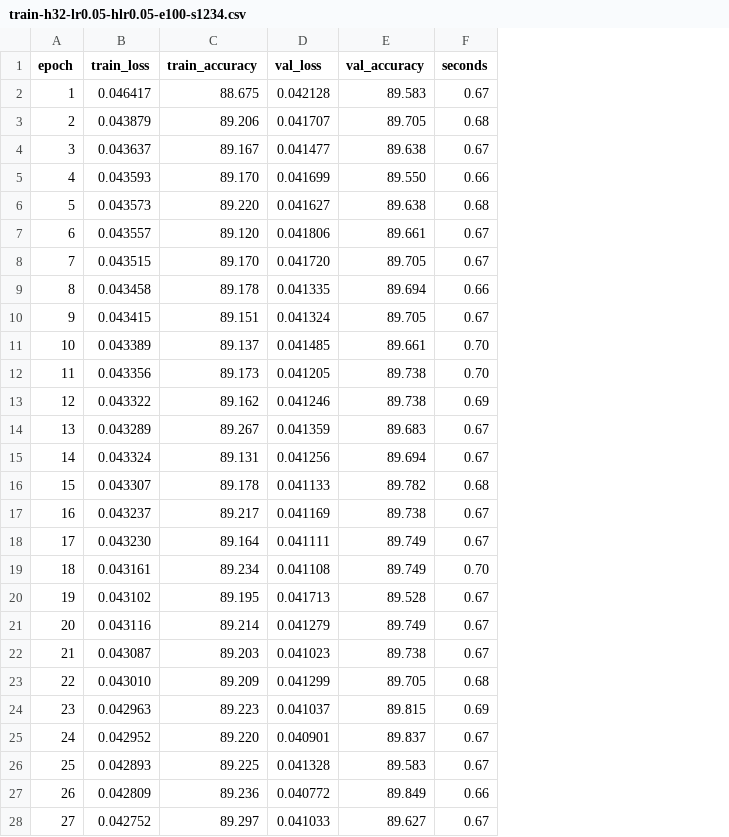
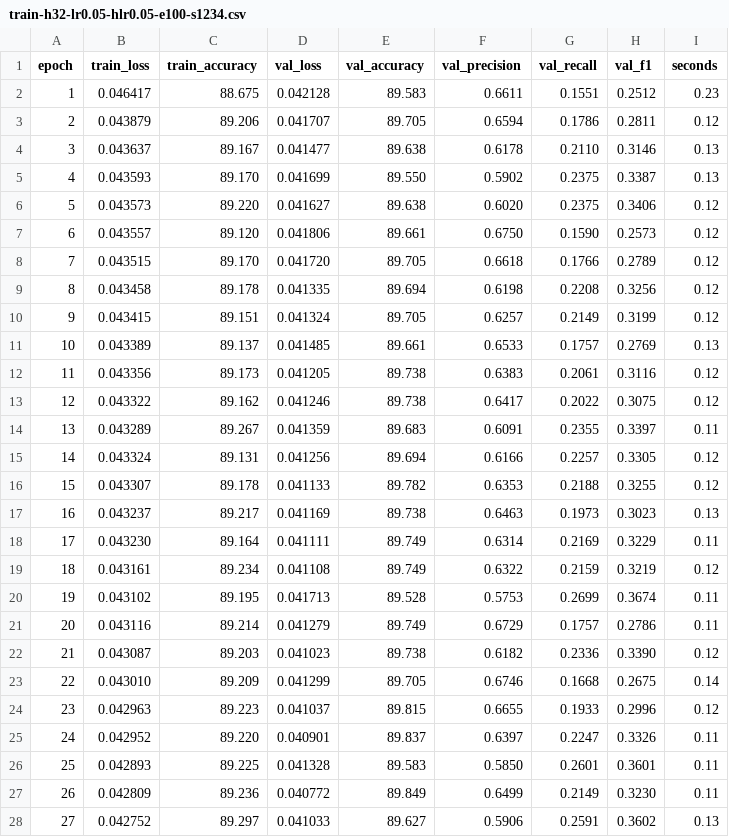
Before and after one commit to gOps132/DepositPropensityNet, a CSV file: logs/train-h32-lr0.05-hlr0.05-e100-s1234.csv, drawn as a sheet; only a part is shown; addresses are those after the commit; the diff covers the shown part only; the diff names each change by its address in the sheet, - before the commit and + after, or states it on an @@ line.

```diff
--- a/logs/train-h32-lr0.05-hlr0.05-e100-s1234.csv
+++ b/logs/train-h32-lr0.05-hlr0.05-e100-s1234.csv
+column F (val_precision), rows 2-28: 0.6611 | 0.6594 | 0.6178 | 0.5902 | 0.6020 | 0.6750 | 0.6618 | 0.6198 | 0.6257 | 0.6533 | 0.6383 | 0.6417 | 0.6091 | 0.6166 | 0.6353 | 0.6463 | 0.6314 | 0.6322 | 0.5753 | 0.6729 | 0.6182 | 0.6746 | 0.6655 | 0.6397 | 0.5850 | 0.6499 | 0.5906
+column G (val_recall), rows 2-28: 0.1551 | 0.1786 | 0.2110 | 0.2375 | 0.2375 | 0.1590 | 0.1766 | 0.2208 | 0.2149 | 0.1757 | 0.2061 | 0.2022 | 0.2355 | 0.2257 | 0.2188 | 0.1973 | 0.2169 | 0.2159 | 0.2699 | 0.1757 | 0.2336 | 0.1668 | 0.1933 | 0.2247 | 0.2601 | 0.2149 | 0.2591
+column H (val_f1), rows 2-28: 0.2512 | 0.2811 | 0.3146 | 0.3387 | 0.3406 | 0.2573 | 0.2789 | 0.3256 | 0.3199 | 0.2769 | 0.3116 | 0.3075 | 0.3397 | 0.3305 | 0.3255 | 0.3023 | 0.3229 | 0.3219 | 0.3674 | 0.2786 | 0.3390 | 0.2675 | 0.2996 | 0.3326 | 0.3601 | 0.3230 | 0.3602
-I2 (seconds): 0.67
+I2 (seconds): 0.23
-I3 (seconds): 0.68
+I3 (seconds): 0.12
-I4 (seconds): 0.67
+I4 (seconds): 0.13
-I5 (seconds): 0.66
+I5 (seconds): 0.13
-I6 (seconds): 0.68
+I6 (seconds): 0.12
-I7:I8 (seconds): 0.67
+I7:I8 (seconds): 0.12
-I9 (seconds): 0.66
+I9 (seconds): 0.12
-I10 (seconds): 0.67
+I10 (seconds): 0.12
-I11 (seconds): 0.70
+I11 (seconds): 0.13
-I12 (seconds): 0.70
+I12 (seconds): 0.12
-I13 (seconds): 0.69
+I13 (seconds): 0.12
-I14 (seconds): 0.67
+I14 (seconds): 0.11
-I15 (seconds): 0.67
+I15 (seconds): 0.12
-I16 (seconds): 0.68
+I16 (seconds): 0.12
-I17 (seconds): 0.67
+I17 (seconds): 0.13
-I18 (seconds): 0.67
+I18 (seconds): 0.11
-I19 (seconds): 0.70
+I19 (seconds): 0.12
-I20:I21 (seconds): 0.67
+I20:I21 (seconds): 0.11
-I22 (seconds): 0.67
+I22 (seconds): 0.12
-I23 (seconds): 0.68
+I23 (seconds): 0.14
-I24 (seconds): 0.69
+I24 (seconds): 0.12
-I25:I26 (seconds): 0.67
+I25:I26 (seconds): 0.11
-I27 (seconds): 0.66
+I27 (seconds): 0.11
-I28 (seconds): 0.67
+I28 (seconds): 0.13
```
Also changed, not shown: 73 edited cells elsewhere in this file, 43 other files.
